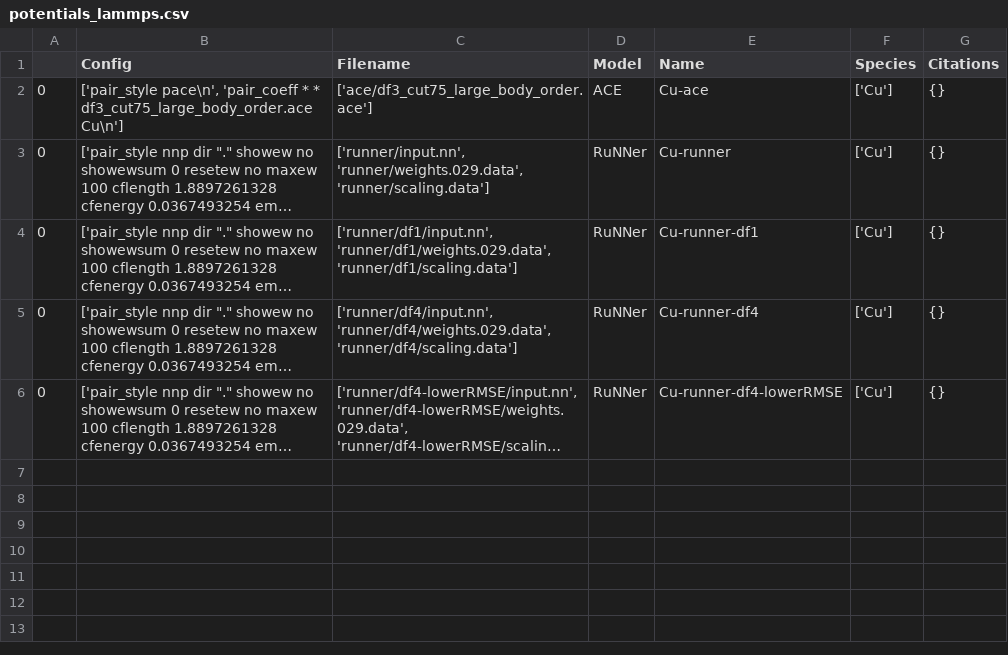
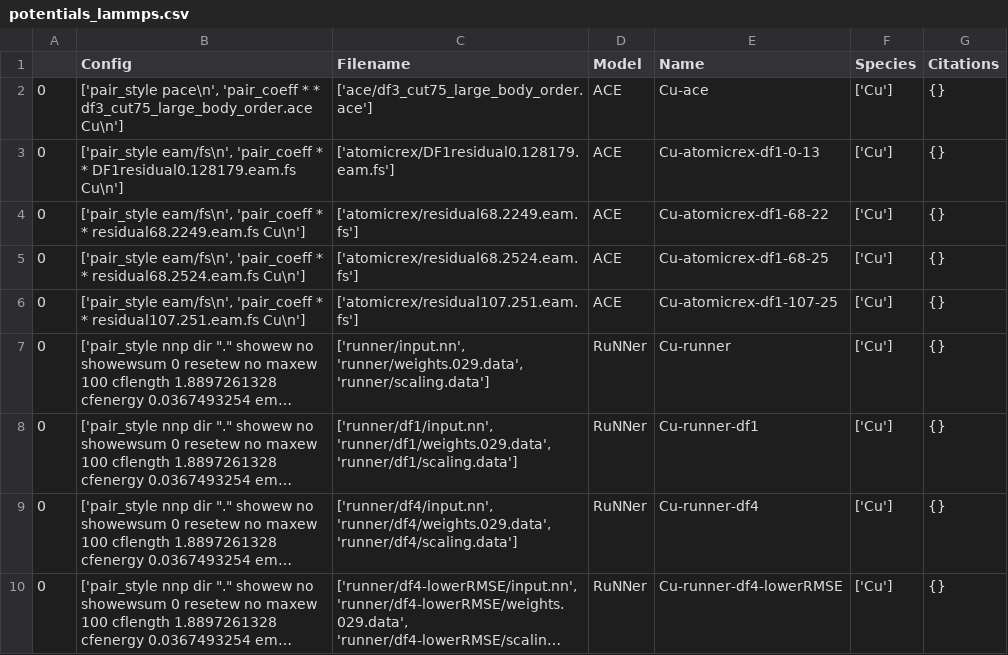
Before and after one commit to pyiron-workshop/potentials-workshop-2021, a CSV file: resources/lammps/potentials/potentials_lammps.csv, drawn as a sheet; long unchanged cells end in …; the diff names each change by its address in the sheet, - before the commit and + after, or states it on an @@ line.

Commit message:
Move potentials to resources folder

```diff
--- a/resources/lammps/potentials/potentials_lammps.csv
+++ b/resources/lammps/potentials/potentials_lammps.csv
+row 3: 0 | ['pair_style eam/fs\n', 'pair_coeff * * DF1residual0.128179.eam.fs Cu\n'] | ['atomicrex/DF1residual0.128179.eam.fs'] | ACE | Cu-atomicrex-df1-0-13 | ['Cu'] | {}
+row 4: 0 | ['pair_style eam/fs\n', 'pair_coeff * * residual68.2249.eam.fs Cu\n'] | ['atomicrex/residual68.2249.eam.fs'] | ACE | Cu-atomicrex-df1-68-22 | ['Cu'] | {}
+row 5: 0 | ['pair_style eam/fs\n', 'pair_coeff * * residual68.2524.eam.fs Cu\n'] | ['atomicrex/residual68.2524.eam.fs'] | ACE | Cu-atomicrex-df1-68-25 | ['Cu'] | {}
+row 6: 0 | ['pair_style eam/fs\n', 'pair_coeff * * residual107.251.eam.fs Cu\n'] | ['atomicrex/residual107.251.eam.fs'] | ACE | Cu-atomicrex-df1-107-25 | ['Cu'] | {}
```
Also changed, not shown: 7 other files.
